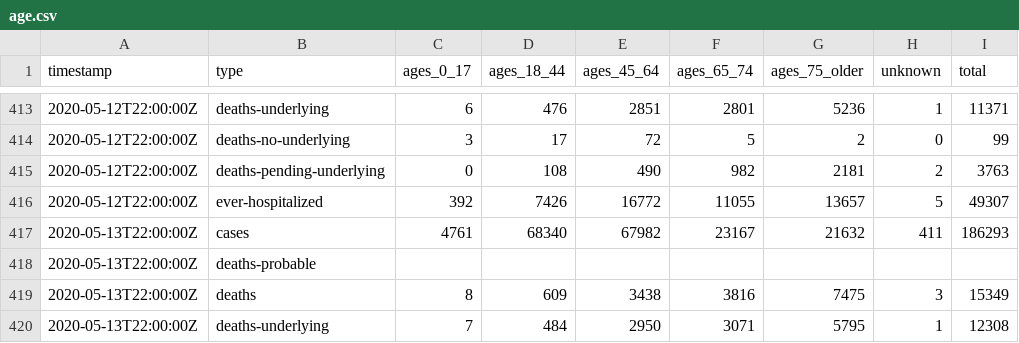
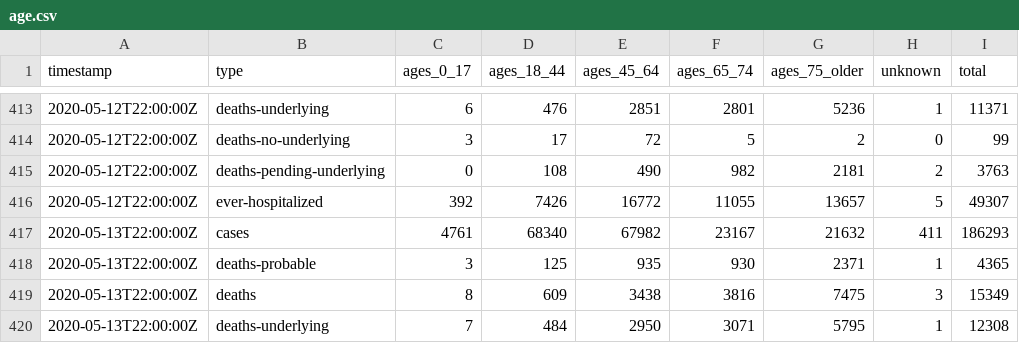
Before and after one commit to thecityny/covid-19-nyc-data, a CSV file: age.csv, drawn as a sheet; only a part is shown, gaps mark what is left out; removed rows and columns are numbered as before the commit, all else as after; the diff names each change by its address in the sheet, - before the commit and + after, or states it on an @@ line.

```diff
--- a/age.csv
+++ b/age.csv
-row 418: 2020-05-13T22:00:00Z | deaths-probable
+row 418: 2020-05-13T22:00:00Z | deaths-probable | 3 | 125 | 935 | 930 | 2371 | 1 | 4365
```
Also changed, not shown: borough.csv, gender.csv.
